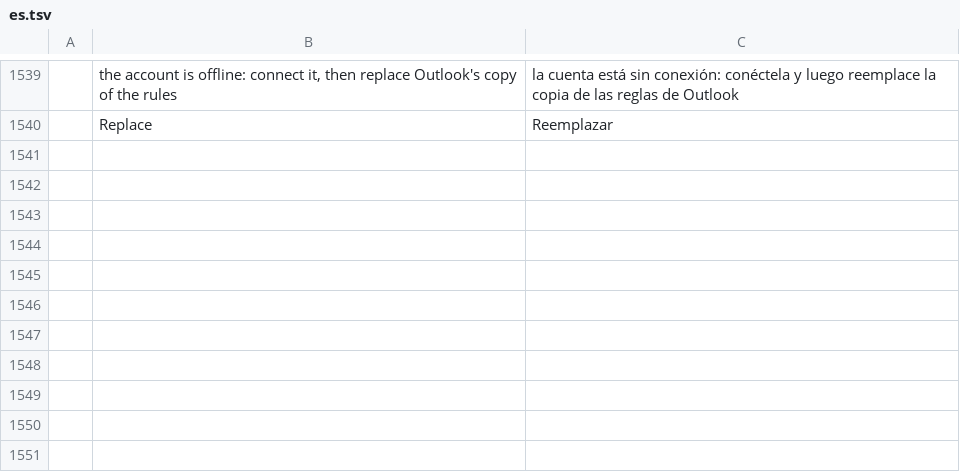
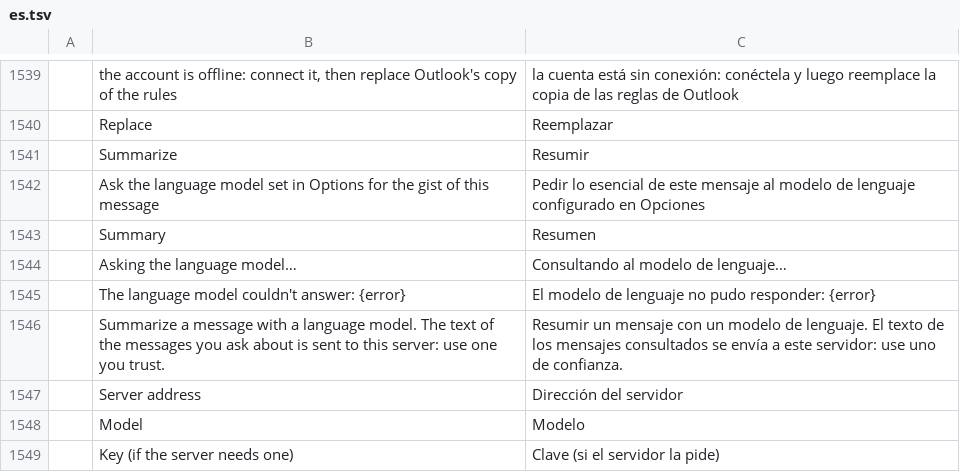
Before and after one commit to dgaudin/quatrelle, a TSV file: crates/ui-egui/src/i18n/es.tsv, drawn as a sheet; only a part is shown, gaps mark what is left out; the diff names each change by its address in the sheet, - before the commit and + after, or states it on an @@ line.

```diff
--- a/crates/ui-egui/src/i18n/es.tsv
+++ b/crates/ui-egui/src/i18n/es.tsv
+row 1541:  | Summarize | Resumir
+row 1542:  | Ask the language model set in Options for the gist of this message | Pedir lo esencial de este mensaje al modelo de lenguaje configurado en Opciones
+row 1543:  | Summary | Resumen
+row 1544:  | Asking the language model… | Consultando al modelo de lenguaje…
+row 1545:  | The language model couldn't answer: {error} | El modelo de lenguaje no pudo responder: {error}
+row 1546:  | Summarize a message with a language model. The text of the messages you ask about is sent to this server: use one you trust. | Resumir un mensaje con un modelo de lenguaje. El texto de los mensajes consultados se envía a este servidor: use uno de confianza.
+row 1547:  | Server address | Dirección del servidor
+row 1548:  | Model | Modelo
+row 1549:  | Key (if the server needs one) | Clave (si el servidor la pide)
```
Also changed, not shown: crates/ui-egui/src/i18n/fr.tsv, crates/ui-egui/src/i18n/ko.tsv, 27 other files.
